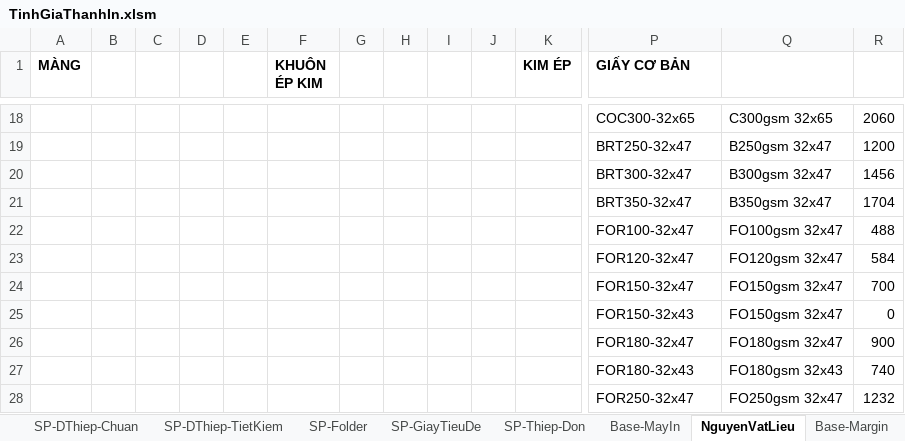
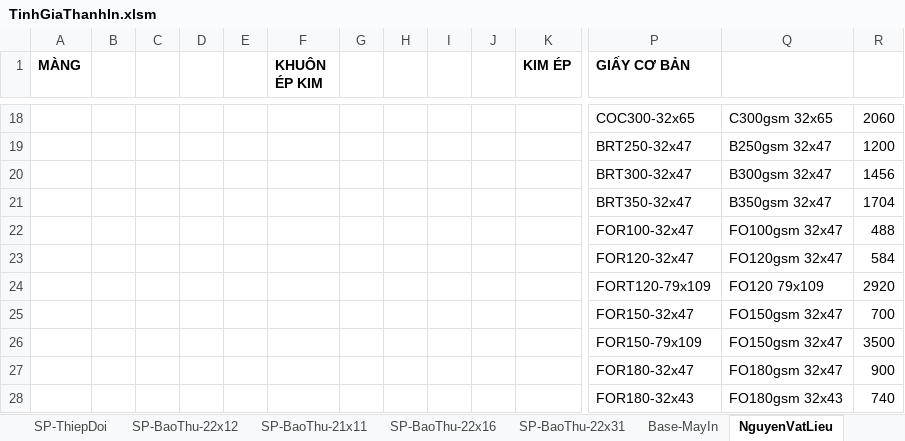
Before and after one commit to DzungHg/Excels-Projects, an Excel workbook: TinhChiPhiIn/TinhGiaThanhIn.xlsm, sheet NguyenVatLieu, drawn as a sheet; only a part is shown, gaps mark what is left out; the shorter side is filled out with more unchanged rows; values as stored, in another font and other column widths than the file's, no borders; removed rows and columns are numbered as before the commit, all else as after; rows hold the shown columns only; the diff names each change by its address in the sheet, - before the commit and + after, or states it on an @@ line.

```diff
--- a/TinhChiPhiIn/TinhGiaThanhIn.xlsm (sheet NguyenVatLieu)
+++ b/TinhChiPhiIn/TinhGiaThanhIn.xlsm (sheet NguyenVatLieu)
+sheet tab: SP-ThiepDoi
+sheet tab: SP-BaoThu-22x12
+sheet tab: SP-BaoThu-21x11
+sheet tab: SP-BaoThu-22x16
+sheet tab: SP-BaoThu-22x31
+row 24:  |  |  |  |  |  |  |  |  |  |  | FORT120-79x109 | FO120 79x109 | 2920
-row 25:  |  |  |  |  |  |  |  |  |  |  | FOR150-32x43 | FO150gsm 32x47 | 0
+row 26:  |  |  |  |  |  |  |  |  |  |  | FOR150-79x109 | FO150gsm 32x47 | 3500
```
Also changed, not shown: sheet SP-Folder, other sheet tabs, formulas that keep their value, charts or pictures, 2 other files.
